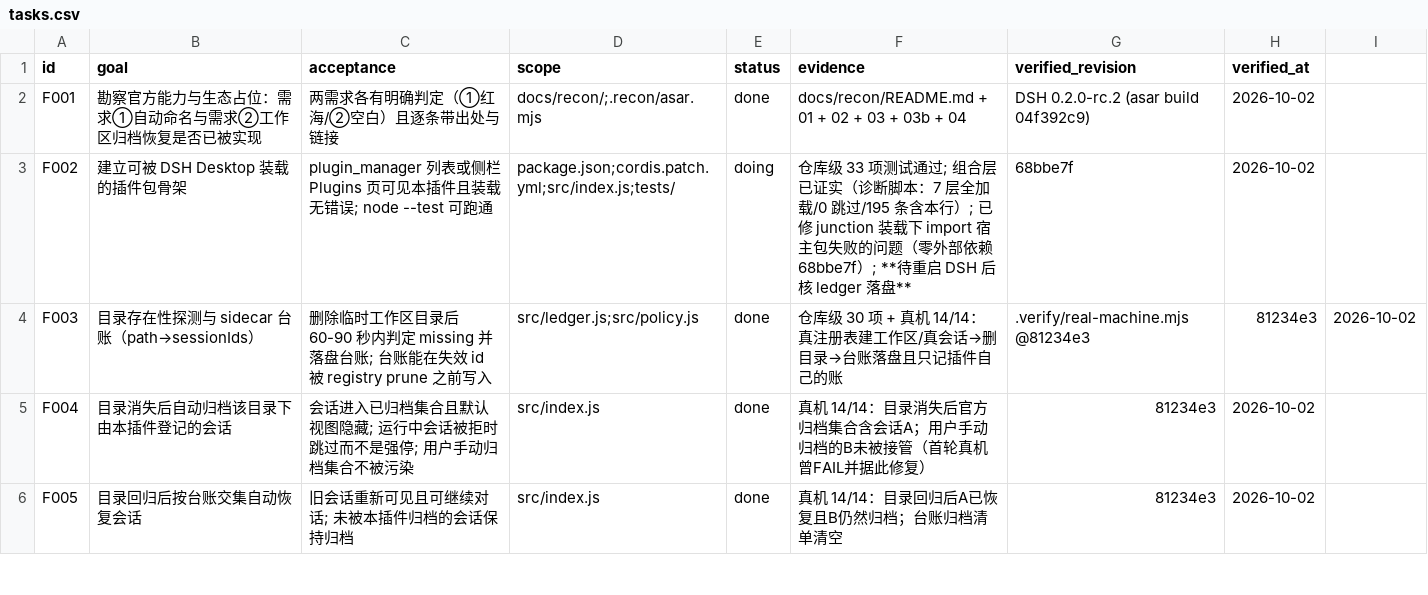
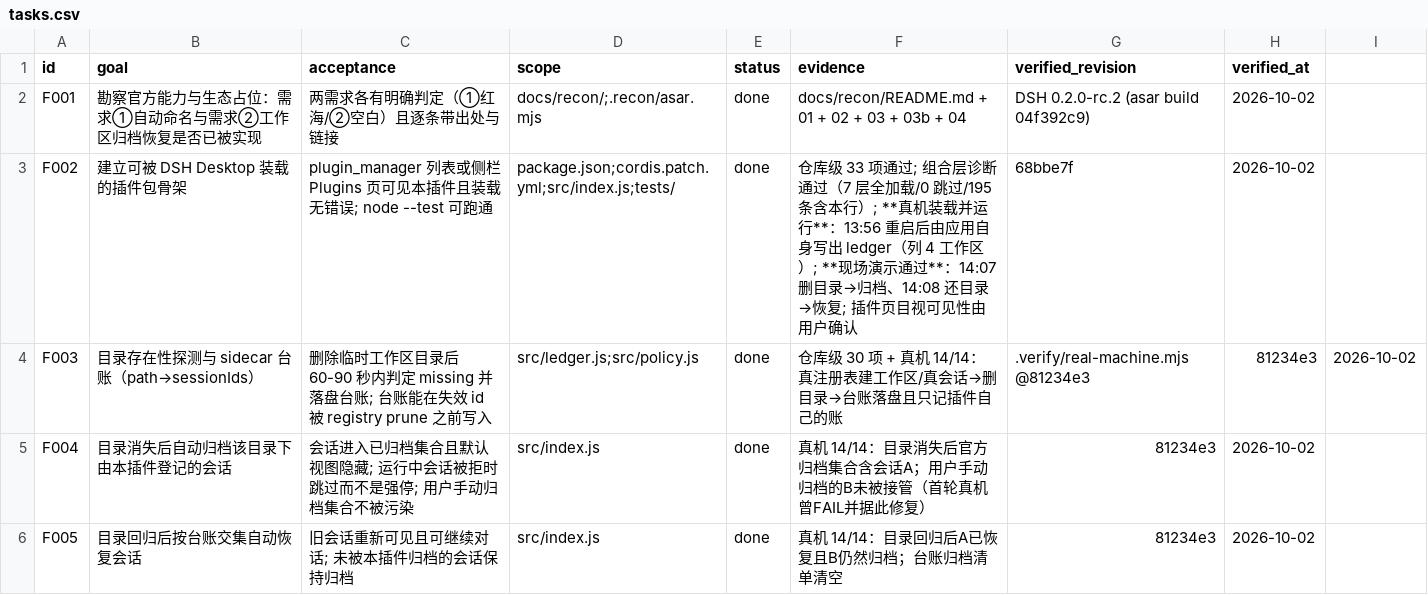
Before and after one commit to WindFromKadath/dsh-plugin-workspace-archive, a CSV file: tasks.csv, drawn as a sheet; only a part is shown.

```diff
--- a/tasks.csv
+++ b/tasks.csv
@@ -2,3 +2,3 @@ id,goal,acceptance,scope,status,evidence,verified_revision,verified_at
 F001,勘察官方能力与生态占位：需求①自动命名与需求②工作区归档恢复是否已被实现,两需求各有明确判定（①红海/②空白）且逐条带出处与链接,docs/recon/;.recon/asar.mjs,done,docs/recon/README.md + 01 + 02 + 03 + 03b + 04,DSH 0.2.0-rc.2 (asar build 04f392c9),2026-10-02
-F002,建立可被 DSH Desktop 装载的插件包骨架,plugin_manager 列表或侧栏 Plugins 页可见本插件且装载无错误; node --test 可跑通,package.json;cordis.patch.yml;src/index.js;tests/,doing,仓库级 33 项测试通过; 组合层已证实（诊断脚本：7 层全加载/0 跳过/195 条含本行）; 已修 junction 装载下 import 宿主包失败的问题（零外部依赖 68bbe7f）; **待重启 DSH 后核 ledger 落盘**,68bbe7f,2026-10-02
+F002,建立可被 DSH Desktop 装载的插件包骨架,plugin_manager 列表或侧栏 Plugins 页可见本插件且装载无错误; node --test 可跑通,package.json;cordis.patch.yml;src/index.js;tests/,done,仓库级 33 项通过; 组合层诊断通过（7 层全加载/0 跳过/195 条含本行）; **真机装载并运行**：13:56 重启后由应用自身写出 ledger（列 4 工作区）; **现场演示通过**：14:07 删目录→归档、14:08 还目录→恢复; 插件页目视可见性由用户确认,68bbe7f,2026-10-02
 F003,目录存在性探测与 sidecar 台账（path→sessionIds）,删除临时工作区目录后 60-90 秒内判定 missing 并落盘台账; 台账能在失效 id 被 registry prune 之前写入,src/ledger.js;src/policy.js,done,仓库级 30 项 + 真机 14/14：真注册表建工作区/真会话→删目录→台账落盘且只记插件自己的账,.verify/real-machine.mjs @81234e3,81234e3,2026-10-02
```
Also changed, not shown: 2 other files.
